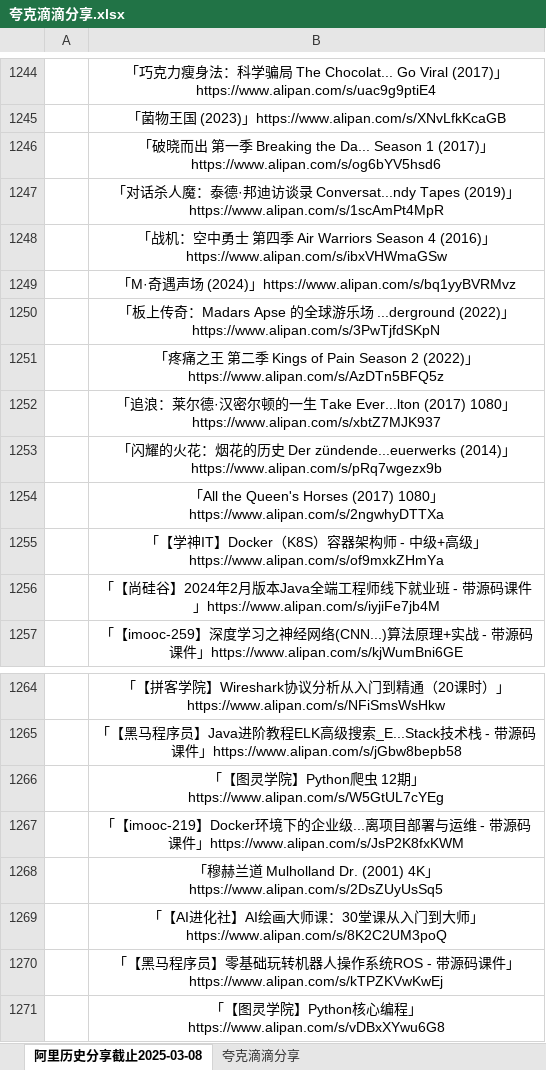
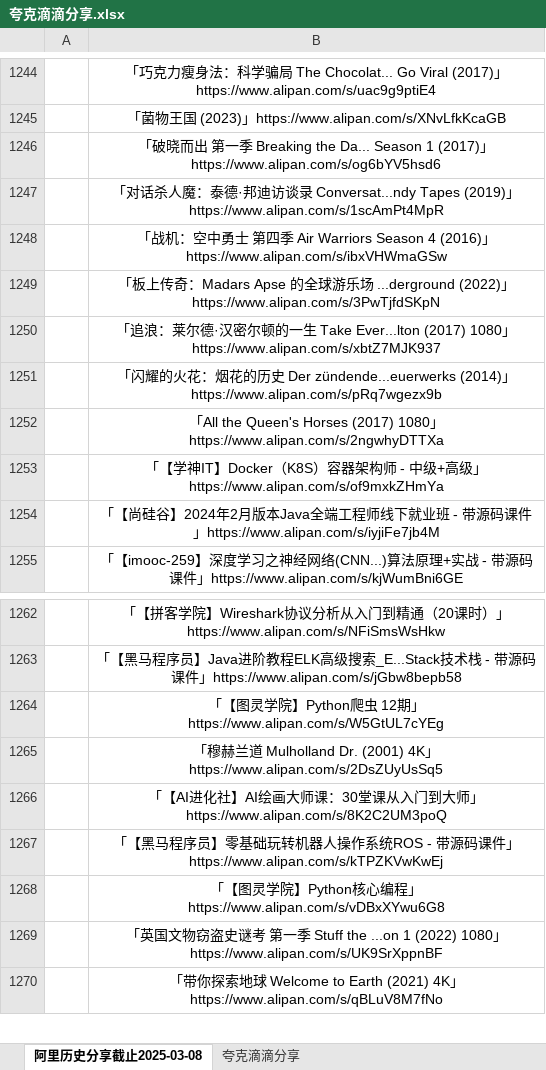
Before and after one commit to mitjavaz/memo, an Excel workbook: .ready/夸克滴滴分享.xlsx, sheet 阿里历史分享截止2025-03-08, drawn as a sheet; only a part is shown, gaps mark what is left out; the shorter side is filled out with more unchanged rows; values as stored, in another font and other column widths than the file's, no borders; the diff names each change by its address in the sheet, - before the commit and + after, or states it on an @@ line.

```diff
--- a/.ready/夸克滴滴分享.xlsx (sheet 阿里历史分享截止2025-03-08)
+++ b/.ready/夸克滴滴分享.xlsx (sheet 阿里历史分享截止2025-03-08)
-row 1249:  | 「M·奇遇声场 (2024)」https://www.alipan.com/s/bq1yyBVRMvz
-row 1251:  | 「疼痛之王 第二季 Kings of Pain Season 2 (2022)」https://www.alipan.com/s/AzDTn5BFQ5z
-row 1267:  | 「【imooc-219】Docker环境下的企业级...离项目部署与运维 - 带源码课件」https://www.alipan.com/s/JsP2K8fxKWM
```
Also changed, not shown: sheet 夸克滴滴分享.
